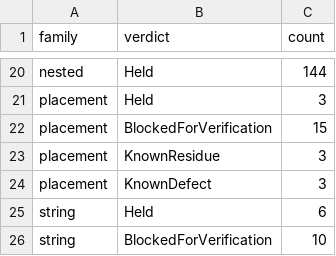
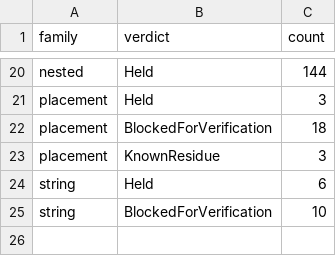
Before and after one commit to Reefact/just-dummies, a TSV file: JustDummies.GenAny.UnitTests/Sweep/sweep-baseline.tsv, drawn as a sheet; only a part is shown, gaps mark what is left out.

```diff
--- a/JustDummies.GenAny.UnitTests/Sweep/sweep-baseline.tsv
+++ b/JustDummies.GenAny.UnitTests/Sweep/sweep-baseline.tsv
@@ -21,5 +21,4 @@ nested	Held	144
 placement	Held	3
-placement	BlockedForVerification	15
+placement	BlockedForVerification	18
 placement	KnownResidue	3
-placement	KnownDefect	3
 string	Held	6
```
Also changed, not shown: 10 other files.
